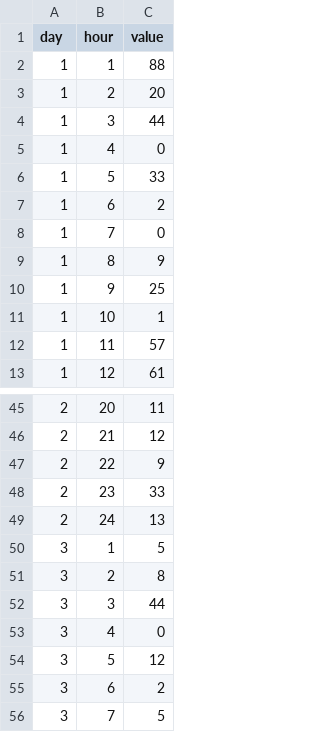
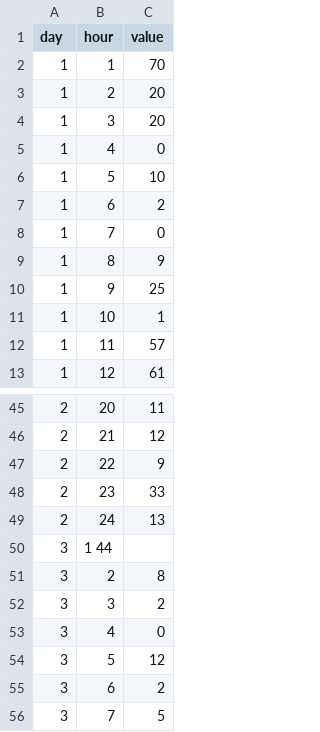
Before and after one commit to lexi-walker/comp20-s2018-team9, a TSV file: d3test/data2.tsv, drawn as a sheet; only a part is shown, gaps mark what is left out; the diff covers the shown part only.

```diff
--- a/d3test/data2.tsv
+++ b/d3test/data2.tsv
@@ -1,7 +1,7 @@
 day	hour	value
-1	1	88
+1	1	70
 1	2	20
-1	3	44
+1	3	20
 1	4	0
-1	5	33
+1	5	10
 1	6	2
@@ -49,5 +49,5 @@ day	hour	value
 2	24	13
-3	1	5
+3	1   44
 3	2	8
-3	3	44
+3	3	2
 3	4	0
```
Also changed, not shown: 14 edited cells elsewhere in this file.
